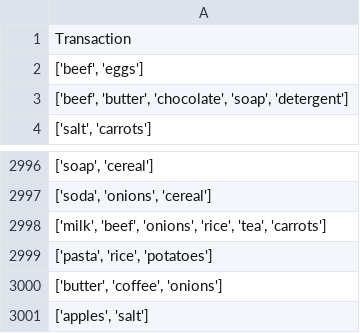
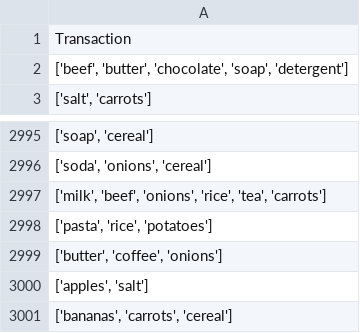
Before and after one commit to SamAbr/frequent-itemsets-group-05, a CSV file: supermarket_transactions.csv, drawn as a sheet; only a part is shown, gaps mark what is left out; removed rows and columns are numbered as before the commit, all else as after; the diff names each change by its address in the sheet, - before the commit and + after, or states it on an @@ line.

```diff
--- a/supermarket_transactions.csv
+++ b/supermarket_transactions.csv
-row 2: ['beef', 'eggs']
+row 3001: ['bananas', 'carrots', 'cereal']
```
Also changed, not shown: supermarket_one_hot_encoded.csv, 1 other file.
